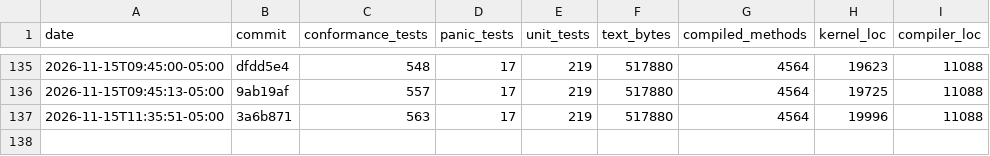
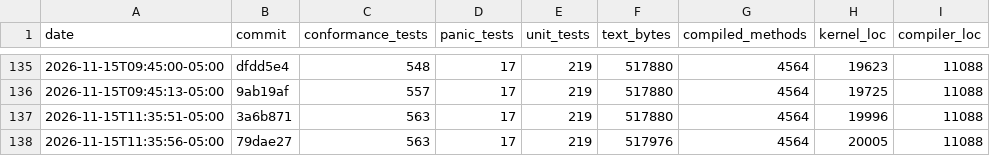
Before and after one commit to JackFurton/who-would-build-a-kernel-in-java, a CSV file: metrics.csv, drawn as a sheet; only a part is shown, gaps mark what is left out; the diff names each change by its address in the sheet, - before the commit and + after, or states it on an @@ line.

```diff
--- a/metrics.csv
+++ b/metrics.csv
+row 138: 2026-11-15T11:35:56-05:00 | 79dae27 | 563 | 17 | 219 | 517976 | 4564 | 20005 | 11088
```
Also changed, not shown: 2 other files.
